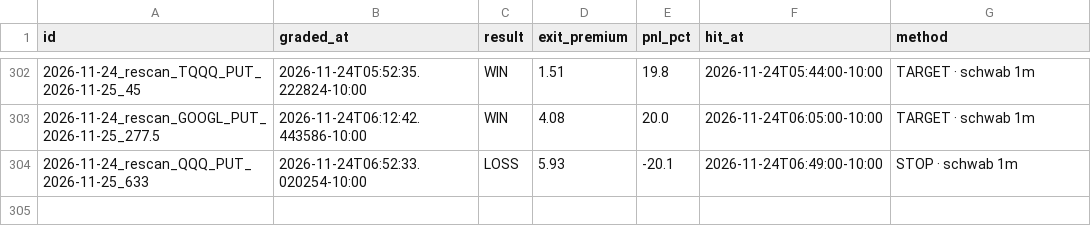
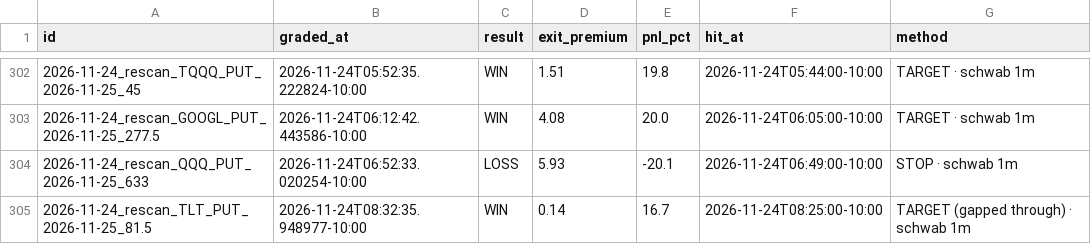
Before and after one commit to Seed808/theesness-market, a CSV file: ledger/grades_t1.csv, drawn as a sheet; only a part is shown, gaps mark what is left out; the diff names each change by its address in the sheet, - before the commit and + after, or states it on an @@ line.

Commit message:
ledger: 2026-11-24T18:35Z

```diff
--- a/ledger/grades_t1.csv
+++ b/ledger/grades_t1.csv
+row 305: 2026-11-24_rescan_TLT_PUT_2026-11-25_81.5 | 2026-11-24T08:32:35.948977-10:00 | WIN | 0.14 | 16.7 | 2026-11-24T08:25:00-10:00 | TARGET (gapped through) · schwab 1m
```
Also changed, not shown: 9 other files.
